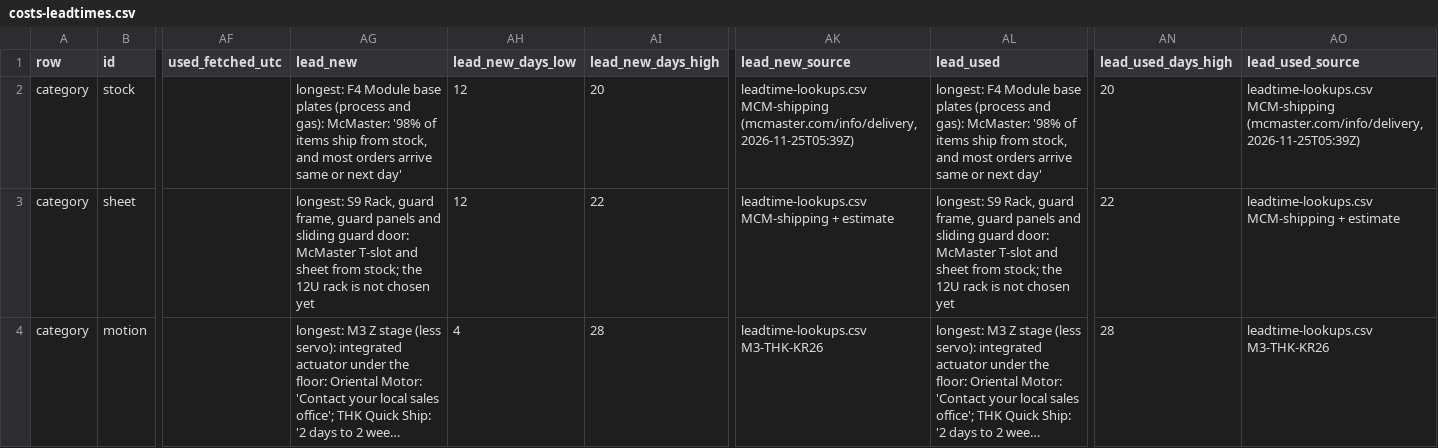
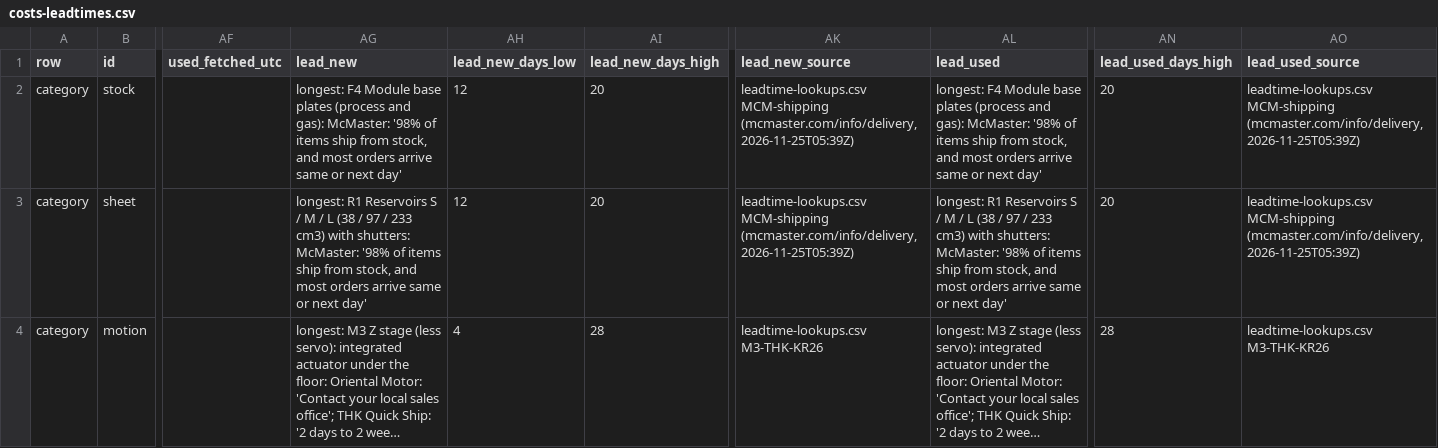
Before and after one commit to vertical-cloud-lab/digital-alloy-lab, a CSV file: desktop-lpbf/robot-build/costs-leadtimes.csv, drawn as a sheet; only a part is shown, gaps mark what is left out; long unchanged cells end in …; the diff covers the shown part only; the diff names each change by its address in the sheet, - before the commit and + after, or states it on an @@ line.

```diff
--- a/desktop-lpbf/robot-build/costs-leadtimes.csv
+++ b/desktop-lpbf/robot-build/costs-leadtimes.csv
-AG3 (lead_new): longest: S9 Rack, guard frame, guard panels and sliding guard door: McMaster T-slot and sheet from stock; the 12U rack is not chosen yet
+AG3 (lead_new): longest: R1 Reservoirs S / M / L (38 / 97 / 233 cm3) with shutters: McMaster: '98% of items ship from stock, and most orders arrive same or next day'
-AI3 (lead_new_days_high): 22
+AI3 (lead_new_days_high): 20
-AK3 (lead_new_source): leadtime-lookups.csv MCM-shipping + estimate
+AK3 (lead_new_source): leadtime-lookups.csv MCM-shipping (mcmaster.com/info/delivery, 2026-11-25T05:39Z)
-AL3 (lead_used): longest: S9 Rack, guard frame, guard panels and sliding guard door: McMaster T-slot and sheet from stock; the 12U rack is not chosen yet
+AL3 (lead_used): longest: R1 Reservoirs S / M / L (38 / 97 / 233 cm3) with shutters: McMaster: '98% of items ship from stock, and most orders arrive same or next day'
-AN3 (lead_used_days_high): 22
+AN3 (lead_used_days_high): 20
-AO3 (lead_used_source): leadtime-lookups.csv MCM-shipping + estimate
+AO3 (lead_used_source): leadtime-lookups.csv MCM-shipping (mcmaster.com/info/delivery, 2026-11-25T05:39Z)
```
Also changed, not shown: 16 edited cells elsewhere in this file, desktop-lpbf/robot-build/times.csv, 4 other files.
